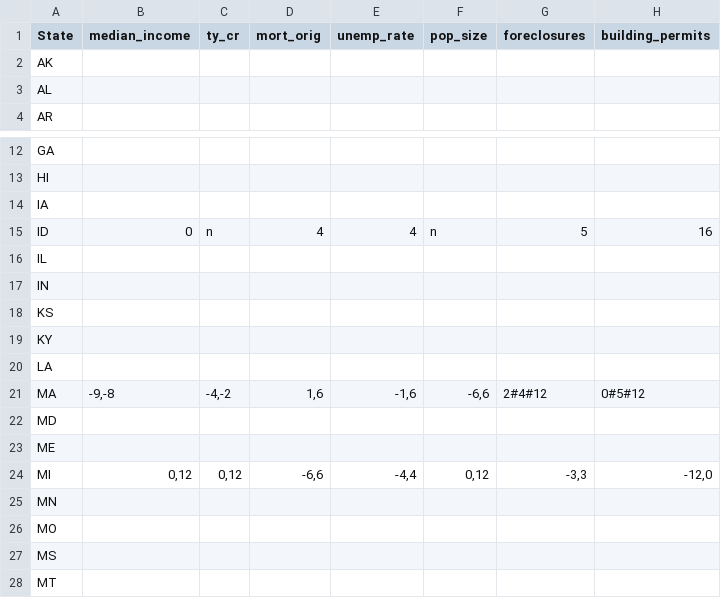
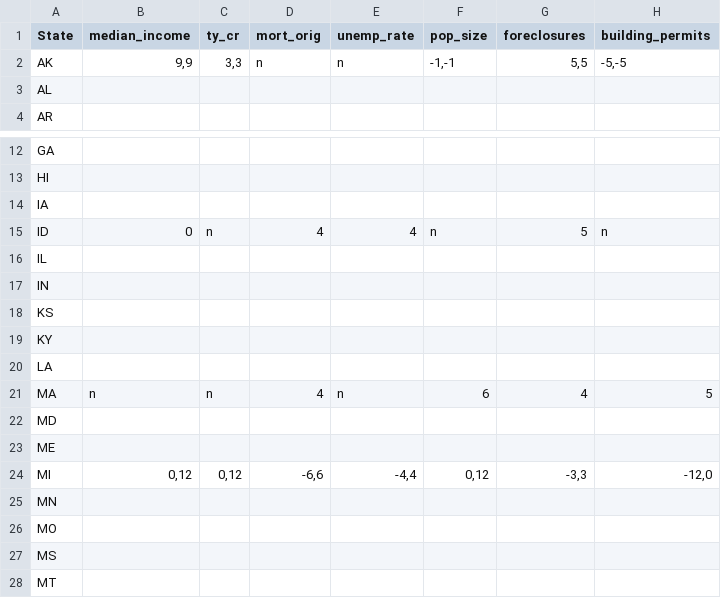
Before and after one commit to zhouzhenghui/svnrepository, a CSV file: SVNRepository/Data/Supply Demand/Data/lagranges.csv, drawn as a sheet; only a part is shown, gaps mark what is left out.

```diff
--- a/SVNRepository/Data/Supply Demand/Data/lagranges.csv
+++ b/SVNRepository/Data/Supply Demand/Data/lagranges.csv
@@ -1,3 +1,3 @@
 State,median_income,ty_cr,mort_orig,unemp_rate,pop_size,foreclosures,building_permits
-AK,,,,,,,
+AK,"9,9","3,3",n,n,"-1,-1","5,5","-5,-5"
 AL,,,,,,,
@@ -14,3 +14,3 @@ HI,,,,,,,
 IA,,,,,,,
-ID,0,n,4,4,n,5,16
+ID,0,n,4,4,n,5,n
 IL,,,,,,,
@@ -20,3 +20,3 @@ KY,,,,,,,
 LA,,,,,,,
-MA,"-9,-8","-4,-2","1,6","-1,6","-6,6",2#4#12,0#5#12
+MA,n,n,4,n,6,4,5
 MD,,,,,,,
```
